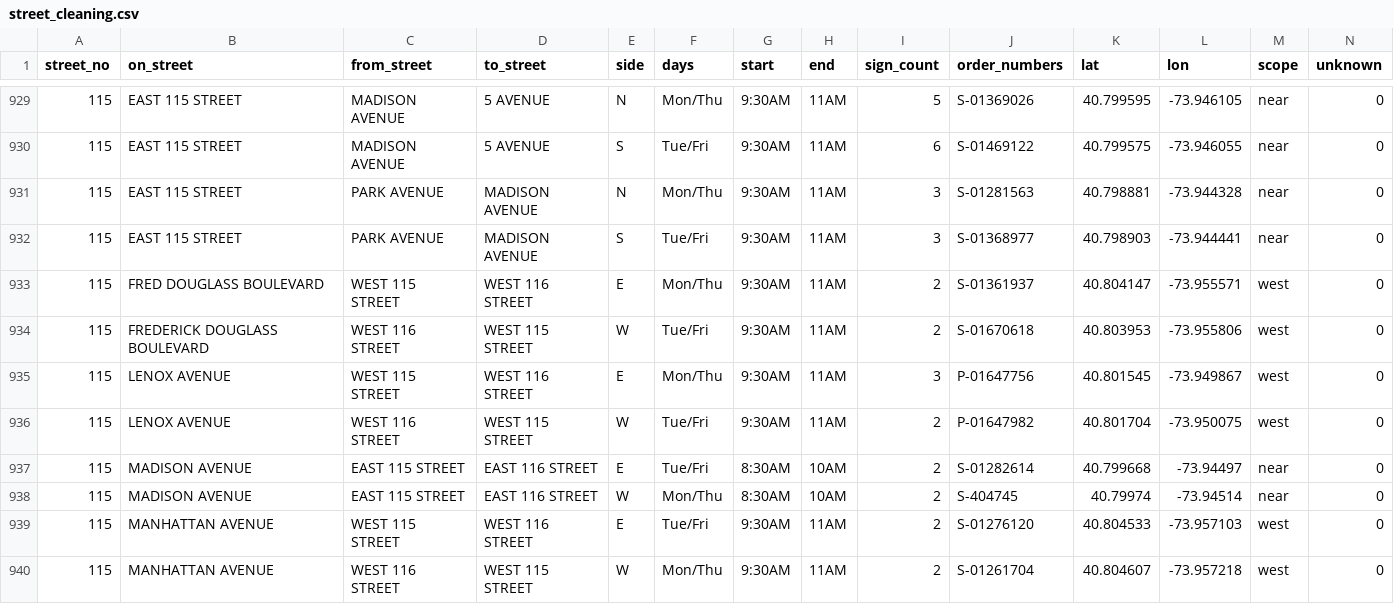
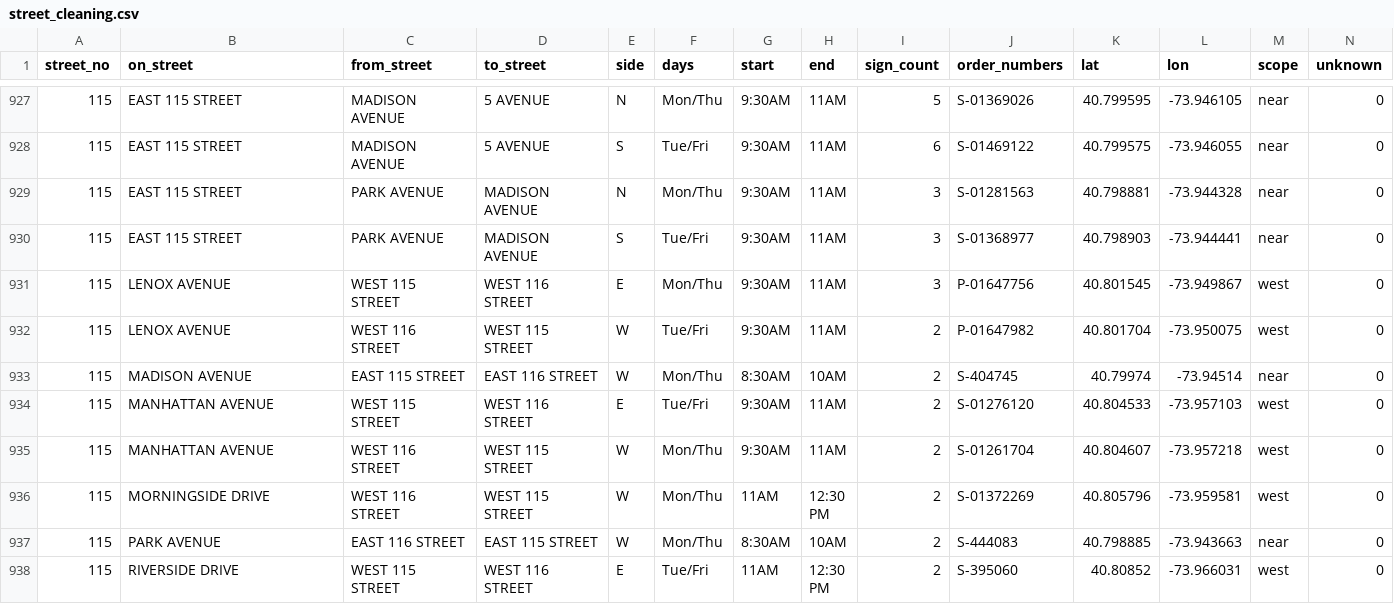
Before and after one commit to brandonbm-creator/nyc-street-parking, a CSV file: data/street_cleaning.csv, drawn as a sheet; only a part is shown, gaps mark what is left out; the shorter side is filled out with more unchanged rows; the diff covers the shown part only; the diff names each change by its address in the sheet, - before the commit and + after, or states it on an @@ line.

```diff
--- a/data/street_cleaning.csv
+++ b/data/street_cleaning.csv
-row 933: 115 | FRED DOUGLASS BOULEVARD | WEST 115 STREET | WEST 116 STREET | E | Mon/Thu | 9:30AM | 11AM | 2 | S-01361937 | 40.804147 | -73.955571 | west | 0
-row 934: 115 | FREDERICK DOUGLASS BOULEVARD | WEST 116 STREET | WEST 115 STREET | W | Tue/Fri | 9:30AM | 11AM | 2 | S-01670618 | 40.803953 | -73.955806 | west | 0
-row 937: 115 | MADISON AVENUE | EAST 115 STREET | EAST 116 STREET | E | Tue/Fri | 8:30AM | 10AM | 2 | S-01282614 | 40.799668 | -73.94497 | near | 0
```
Also changed, not shown: 6 removed rows elsewhere in this file, 1 other file.
